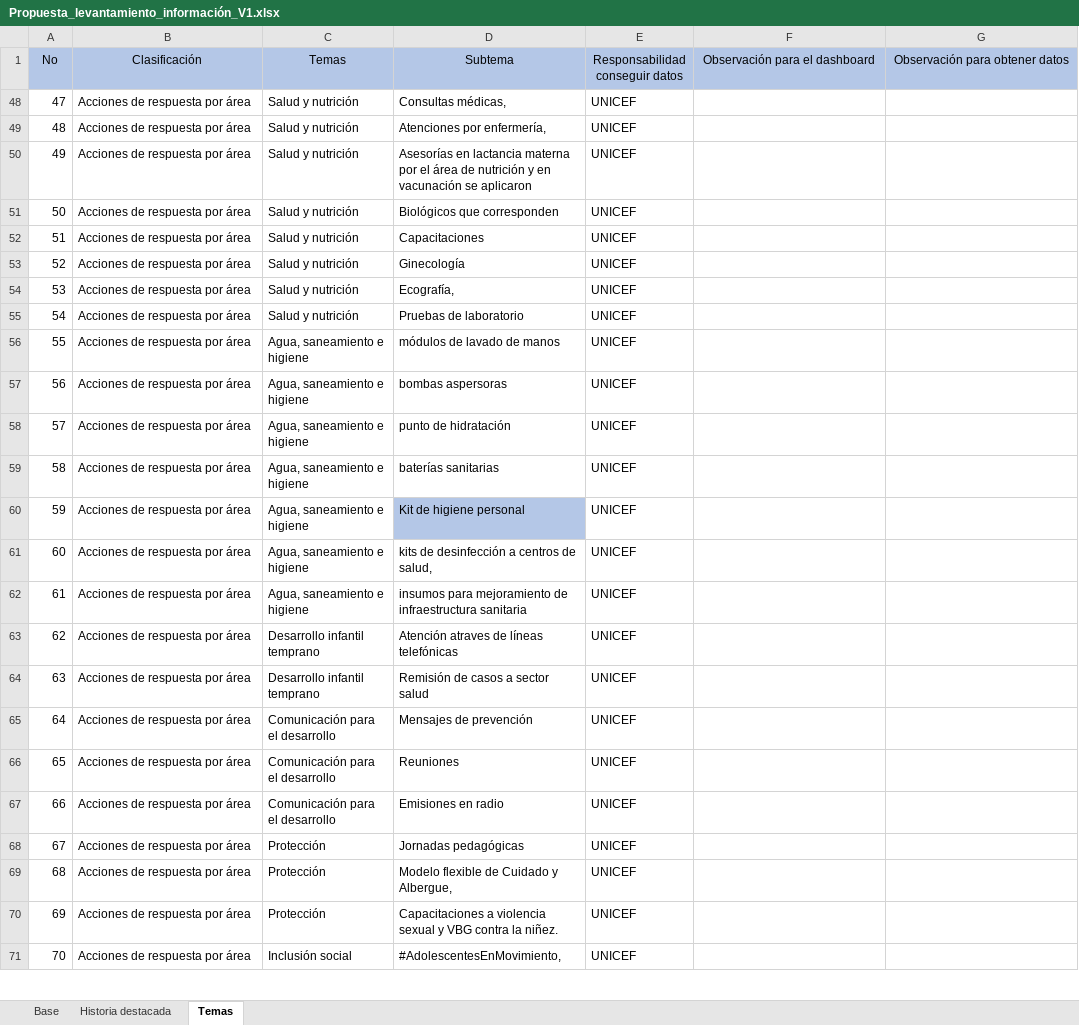
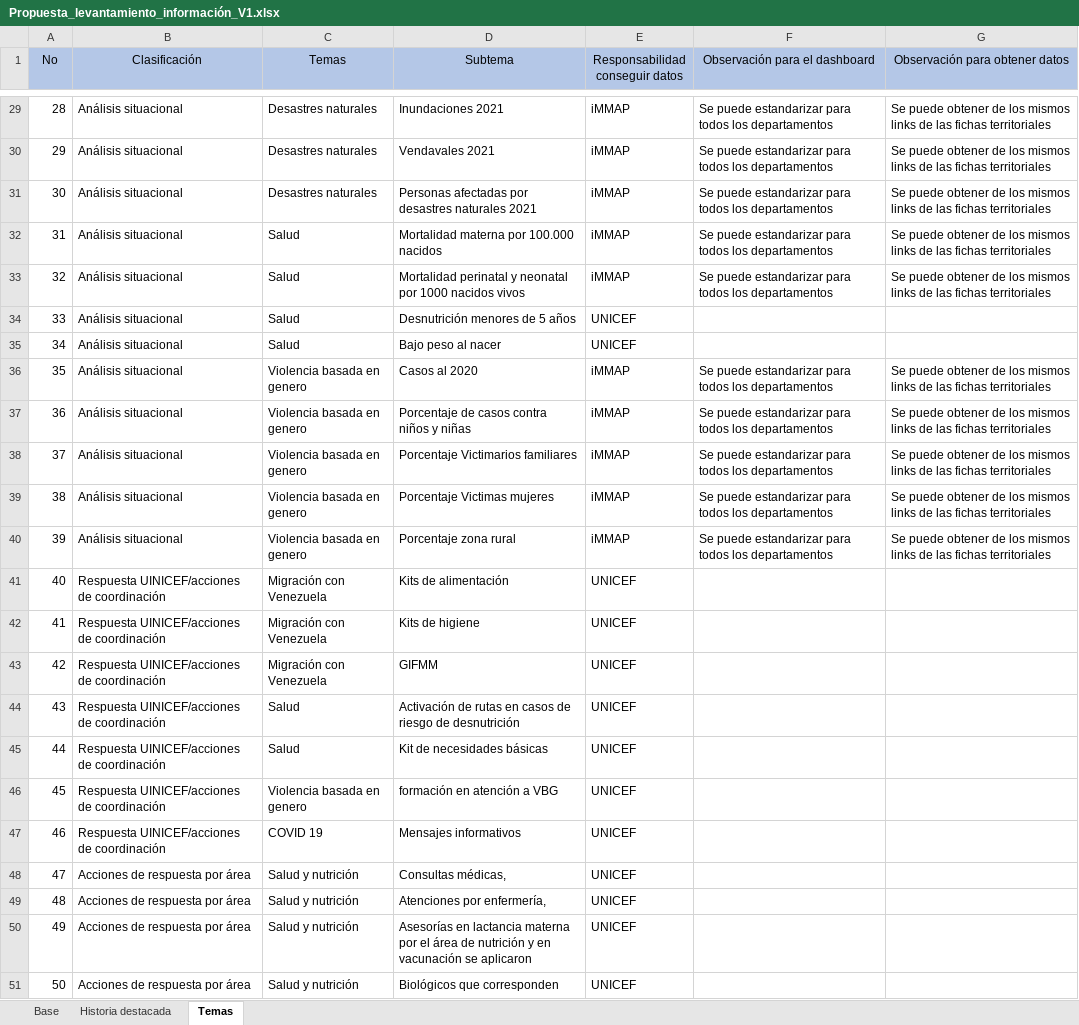
Before and after one commit to andrestrianareina/datainfografias, an Excel workbook: Propuesta_levantamiento_información_V1.xlsx, sheet Temas, drawn as a sheet; only a part is shown, gaps mark what is left out; the shorter side is filled out with more unchanged rows; values as stored, in another font and other column widths than the file's, no borders; the diff covers the shown part only; the diff names each change by its address in the sheet, - before the commit and + after, or states it on an @@ line.

```diff
--- a/Propuesta_levantamiento_información_V1.xlsx (sheet Temas)
+++ b/Propuesta_levantamiento_información_V1.xlsx (sheet Temas)
@@ row 29 unhidden: 28 | Análisis situacional | Desastres naturales | Inundaciones 2021 | iMMAP | Se puede estandarizar para todos los departamentos | Se puede obtener de los mismos links de las fichas territoriales @@
@@ row 30 unhidden: 29 | Análisis situacional | Desastres naturales | Vendavales 2021 | iMMAP | Se puede estandarizar para todos los departamentos | Se puede obtener de los mismos links de las fichas territoriales @@
@@ row 31 unhidden: 30 | Análisis situacional | Desastres naturales | Personas afectadas por desastres naturales 2021 | iMMAP | Se puede estandarizar para todos los departamentos | Se puede obtener de los mismos links de las fichas territoriales @@
@@ row 32 unhidden: 31 | Análisis situacional | Salud | Mortalidad materna por 100.000 nacidos | iMMAP | Se puede estandarizar para todos los departamentos | Se puede obtener de los mismos links de las fichas territoriales @@
@@ row 33 unhidden: 32 | Análisis situacional | Salud | Mortalidad perinatal y neonatal por 1000 nacidos vivos | iMMAP | Se puede estandarizar para todos los departamentos | Se puede obtener de los mismos links de las fichas territoriales @@
@@ row 34 unhidden: 33 | Análisis situacional | Salud | Desnutrición menores de 5 años | UNICEF @@
@@ row 35 unhidden: 34 | Análisis situacional | Salud | Bajo peso al nacer | UNICEF @@
@@ row 36 unhidden: 35 | Análisis situacional | Violencia basada en genero | Casos al 2020 | iMMAP | Se puede estandarizar para todos los departamentos | Se puede obtener de los mismos links de las fichas territoriales @@
@@ row 37 unhidden: 36 | Análisis situacional | Violencia basada en genero | Porcentaje de casos contra niños y niñas | iMMAP | Se puede estandarizar para todos los departamentos | Se puede obtener de los mismos links de las fichas territoriales @@
@@ row 38 unhidden: 37 | Análisis situacional | Violencia basada en genero | Porcentaje Victimarios familiares | iMMAP | Se puede estandarizar para todos los departamentos | Se puede obtener de los mismos links de las fichas territoriales @@
@@ row 39 unhidden: 38 | Análisis situacional | Violencia basada en genero | Porcentaje Victimas mujeres | iMMAP | Se puede estandarizar para todos los departamentos | Se puede obtener de los mismos links de las fichas territoriales @@
@@ row 40 unhidden: 39 | Análisis situacional | Violencia basada en genero | Porcentaje zona rural | iMMAP | Se puede estandarizar para todos los departamentos | Se puede obtener de los mismos links de las fichas territoriales @@
@@ row 41 unhidden: 40 | Respuesta UINICEF/acciones de coordinación | Migración con Venezuela | Kits de alimentación | UNICEF @@
@@ row 42 unhidden: 41 | Respuesta UINICEF/acciones de coordinación | Migración con Venezuela | Kits de higiene | UNICEF @@
@@ row 43 unhidden: 42 | Respuesta UINICEF/acciones de coordinación | Migración con Venezuela | GIFMM | UNICEF @@
@@ row 44 unhidden: 43 | Respuesta UINICEF/acciones de coordinación | Salud | Activación de rutas en casos de riesgo de desnutrición | UNICEF @@
@@ row 45 unhidden: 44 | Respuesta UINICEF/acciones de coordinación | Salud | Kit de necesidades básicas | UNICEF @@
@@ row 46 unhidden: 45 | Respuesta UINICEF/acciones de coordinación | Violencia basada en genero | formación en atención a VBG | UNICEF @@
@@ row 47 unhidden: 46 | Respuesta UINICEF/acciones de coordinación | COVID 19 | Mensajes informativos | UNICEF @@
```
Also changed, not shown: 27 hidden or unhidden rows elsewhere in this sheet, sheet Base, 2 other files.
